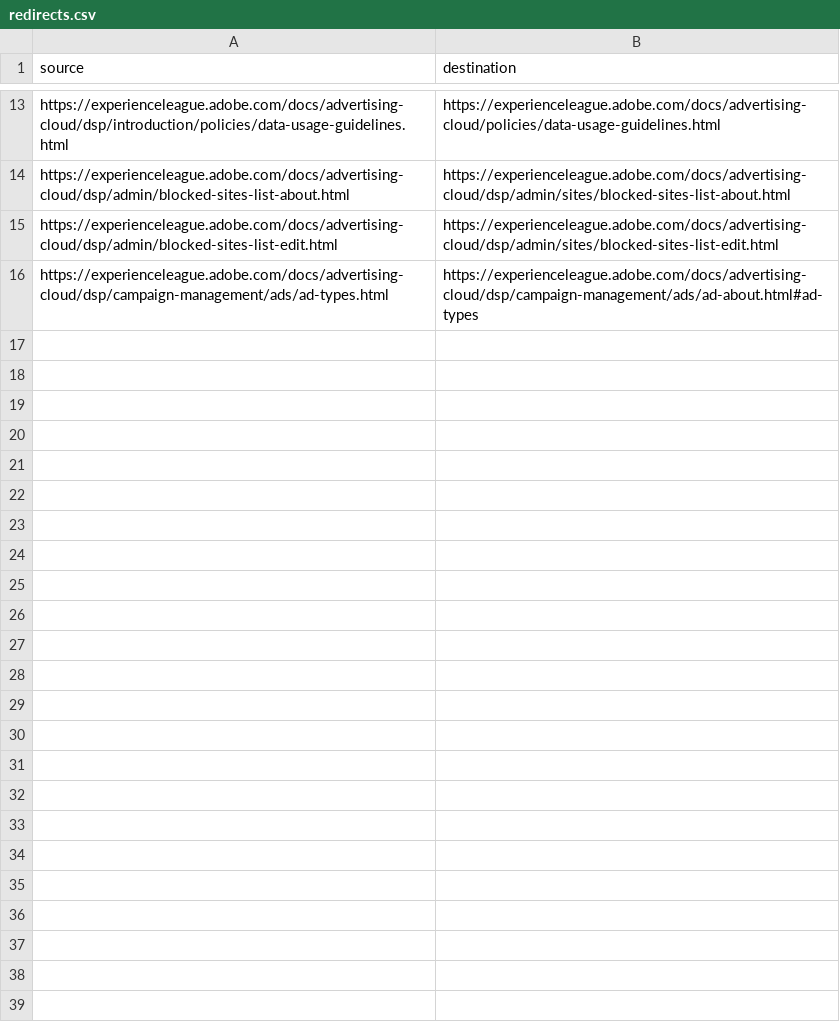
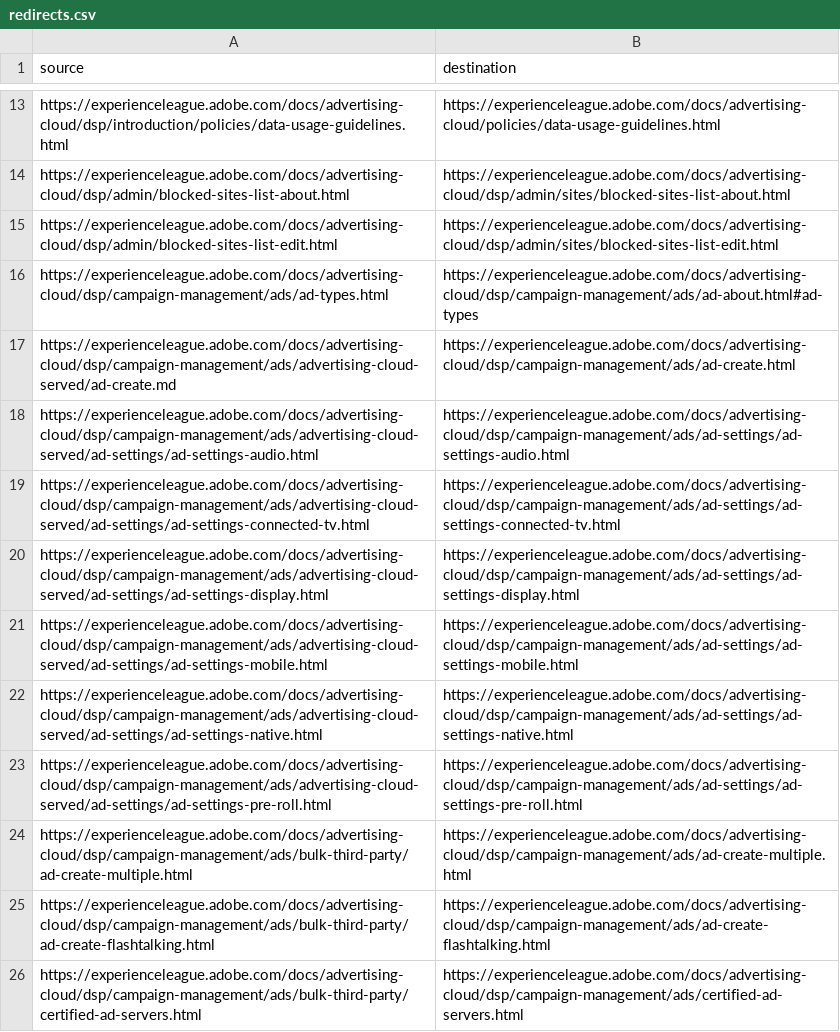
Before and after one commit to isabella232/advertising-cloud.de-DE, a CSV file: redirects.csv, drawn as a sheet; only a part is shown, gaps mark what is left out.

Commit message:
Synced non localizable files from repo .

```diff
--- a/redirects.csv
+++ b/redirects.csv
@@ -16 +16,11 @@ https://experienceleague.adobe.com/docs/advertising-cloud/dsp/admin/blocked-site
 https://experienceleague.adobe.com/docs/advertising-cloud/dsp/campaign-management/ads/ad-types.html,https://experienceleague.adobe.com/docs/advertising-cloud/dsp/campaign-management/ads/ad-about.html#ad-types
+https://experienceleague.adobe.com/docs/advertising-cloud/dsp/campaign-management/ads/advertising-cloud-served/ad-create.md,https://experienceleague.adobe.com/docs/advertising-cloud/dsp/campaign-management/ads/ad-create.html
+https://experienceleague.adobe.com/docs/advertising-cloud/dsp/campaign-management/ads/advertising-cloud-served/ad-settings/ad-settings-audio.html,https://experienceleague.adobe.com/docs/advertising-cloud/dsp/campaign-management/ads/ad-settings/ad-settings-audio.html
+https://experienceleague.adobe.com/docs/advertising-cloud/dsp/campaign-management/ads/advertising-cloud-served/ad-settings/ad-settings-connected-tv.html,https://experienceleague.adobe.com/docs/advertising-cloud/dsp/campaign-management/ads/ad-settings/ad-settings-connected-tv.html
+https://experienceleague.adobe.com/docs/advertising-cloud/dsp/campaign-management/ads/advertising-cloud-served/ad-settings/ad-settings-display.html,https://experienceleague.adobe.com/docs/advertising-cloud/dsp/campaign-management/ads/ad-settings/ad-settings-display.html
+https://experienceleague.adobe.com/docs/advertising-cloud/dsp/campaign-management/ads/advertising-cloud-served/ad-settings/ad-settings-mobile.html,https://experienceleague.adobe.com/docs/advertising-cloud/dsp/campaign-management/ads/ad-settings/ad-settings-mobile.html
+https://experienceleague.adobe.com/docs/advertising-cloud/dsp/campaign-management/ads/advertising-cloud-served/ad-settings/ad-settings-native.html,https://experienceleague.adobe.com/docs/advertising-cloud/dsp/campaign-management/ads/ad-settings/ad-settings-native.html
+https://experienceleague.adobe.com/docs/advertising-cloud/dsp/campaign-management/ads/advertising-cloud-served/ad-settings/ad-settings-pre-roll.html,https://experienceleague.adobe.com/docs/advertising-cloud/dsp/campaign-management/ads/ad-settings/ad-settings-pre-roll.html
+https://experienceleague.adobe.com/docs/advertising-cloud/dsp/campaign-management/ads/bulk-third-party/ad-create-multiple.html,https://experienceleague.adobe.com/docs/advertising-cloud/dsp/campaign-management/ads/ad-create-multiple.html
+https://experienceleague.adobe.com/docs/advertising-cloud/dsp/campaign-management/ads/bulk-third-party/ad-create-flashtalking.html,https://experienceleague.adobe.com/docs/advertising-cloud/dsp/campaign-management/ads/ad-create-flashtalking.html
+https://experienceleague.adobe.com/docs/advertising-cloud/dsp/campaign-management/ads/bulk-third-party/certified-ad-servers.html,https://experienceleague.adobe.com/docs/advertising-cloud/dsp/campaign-management/ads/certified-ad-servers.html
```
